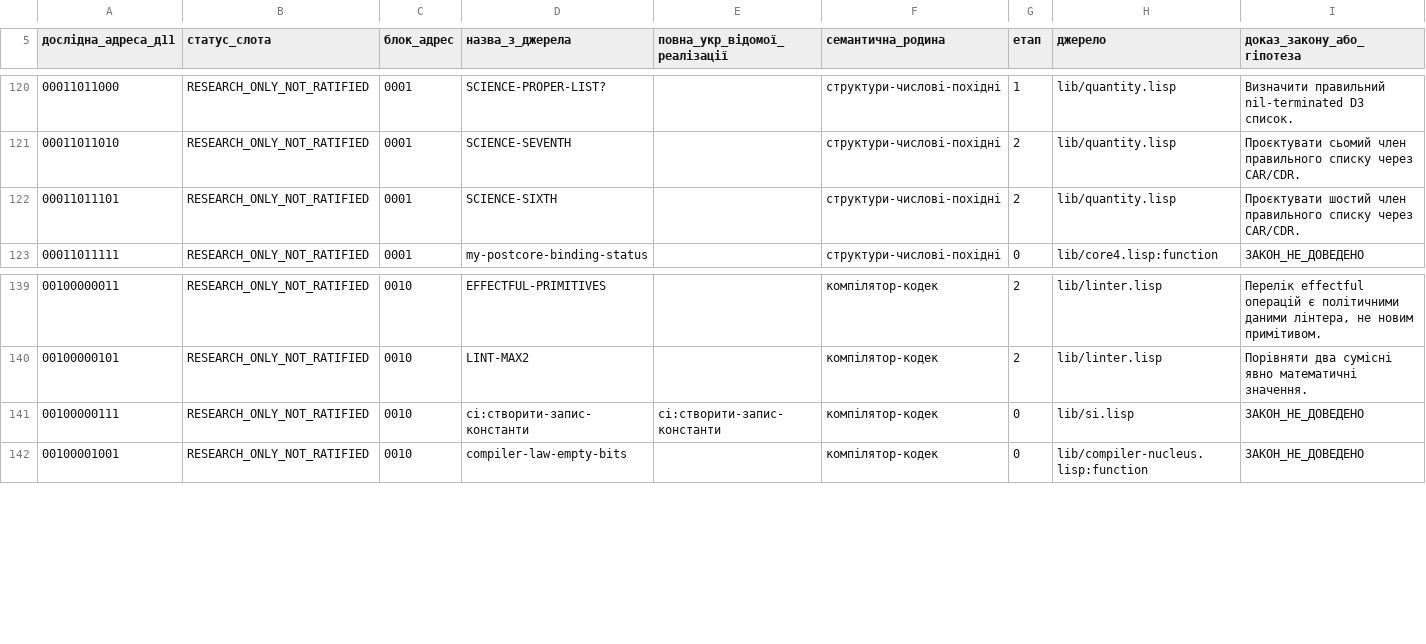
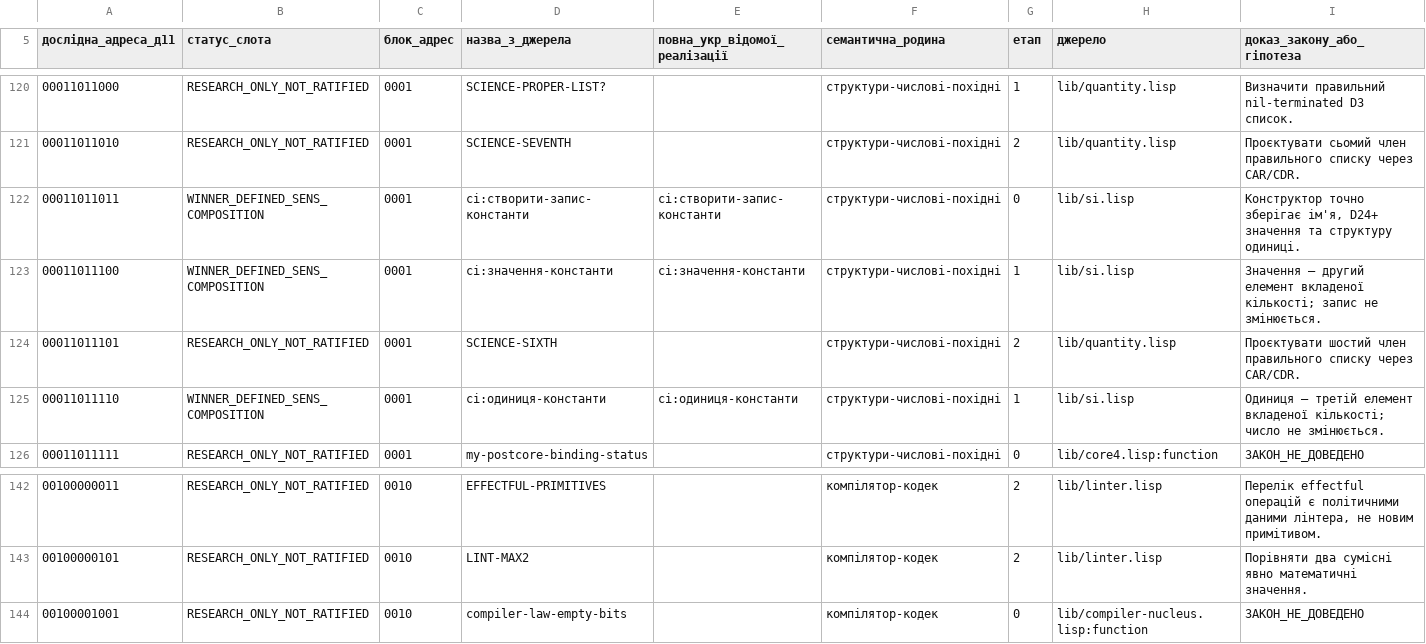
Before and after one commit to juv4uk/sens, a TSV file: knowledge/d11/база-доступних-функцій/розміщення-інших-функцій-д11.tsv, drawn as a sheet; only a part is shown, gaps mark what is left out; removed rows and columns are numbered as before the commit, all else as after; rows hold the shown columns only; the diff names each change by its address in the sheet, - before the commit and + after, or states it on an @@ line.

```diff
--- a/knowledge/d11/база-доступних-функцій/розміщення-інших-функцій-д11.tsv
+++ b/knowledge/d11/база-доступних-функцій/розміщення-інших-функцій-д11.tsv
+row 122: 00011011011 | WINNER_DEFINED_SENS_COMPOSITION | 0001 | сі:створити-запис-константи | сі:створити-запис-константи | структури-числові-похідні | 0 | lib/si.lisp | Конструктор точно зберігає ім'я, D24+ значення та структуру одиниці.
+row 123: 00011011100 | WINNER_DEFINED_SENS_COMPOSITION | 0001 | сі:значення-константи | сі:значення-константи | структури-числові-похідні | 1 | lib/si.lisp | Значення — другий елемент вкладеної кількості; запис не змінюється.
+row 125: 00011011110 | WINNER_DEFINED_SENS_COMPOSITION | 0001 | сі:одиниця-константи | сі:одиниця-константи | структури-числові-похідні | 1 | lib/si.lisp | Одиниця — третій елемент вкладеної кількості; число не змінюється.
-row 141: 00100000111 | RESEARCH_ONLY_NOT_RATIFIED | 0010 | сі:створити-запис-константи | сі:створити-запис-константи | компілятор-кодек | 0 | lib/si.lisp | ЗАКОН_НЕ_ДОВЕДЕНО
```
Also changed, not shown: knowledge/d11/база-доступних-функцій/агентські-джерела-та-внутрішні-функції-20261022.tsv, 3 other files.
